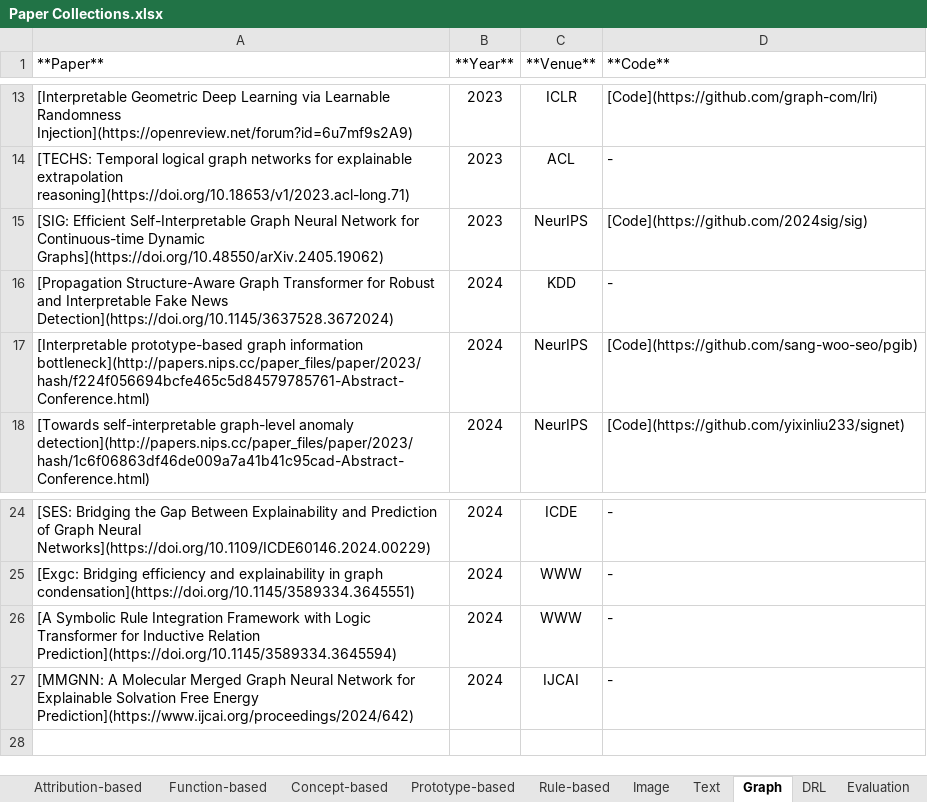
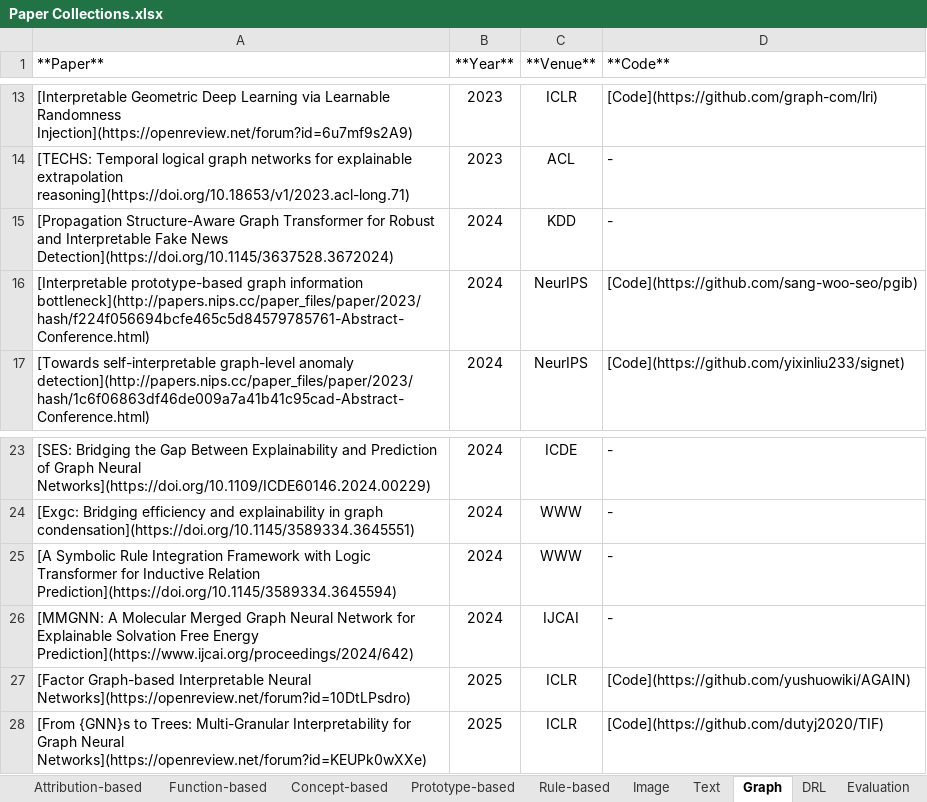
Before and after one commit to yangji721/Awesome-Self-Interpretable-Neural-Network, an Excel workbook: Paper Collections.xlsx, sheet Graph, drawn as a sheet; only a part is shown, gaps mark what is left out; values as stored, in another font and other column widths than the file's, no borders; removed rows and columns are numbered as before the commit, all else as after; the diff names each change by its address in the sheet, - before the commit and + after, or states it on an @@ line.

Commit message:
add iclr 25 papers & fix some errors

```diff
--- a/Paper Collections.xlsx (sheet Graph)
+++ b/Paper Collections.xlsx (sheet Graph)
-row 15: [SIG: Efficient Self-Interpretable Graph Neural Network for Continuous-time Dynamic Graphs](https://doi.org/10.48550/arXiv.2405.19062) | 2023 | NeurIPS | [Code](https://github.com/2024sig/sig)
+row 27: [Factor Graph-based Interpretable Neural Networks](https://openreview.net/forum?id=10DtLPsdro) | 2025 | ICLR | [Code](https://github.com/yushuowiki/AGAIN)
+row 28: [From {GNN}s to Trees: Multi-Granular Interpretability for Graph Neural Networks](https://openreview.net/forum?id=KEUPk0wXXe) | 2025 | ICLR | [Code](https://github.com/dutyj2020/TIF)
```
Also changed, not shown: sheet Concept-based, sheet Prototype-based, sheet Attribution-based, sheet Evaluation, 2 other files.
